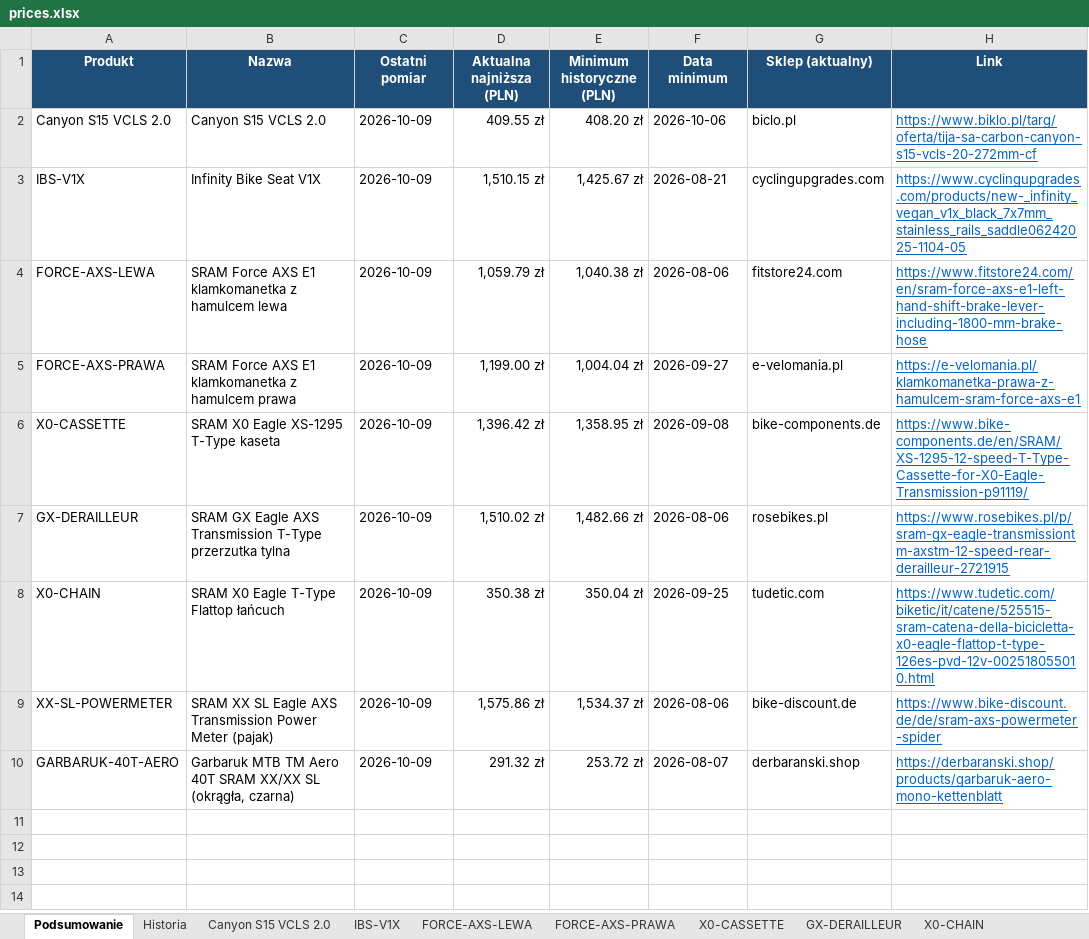
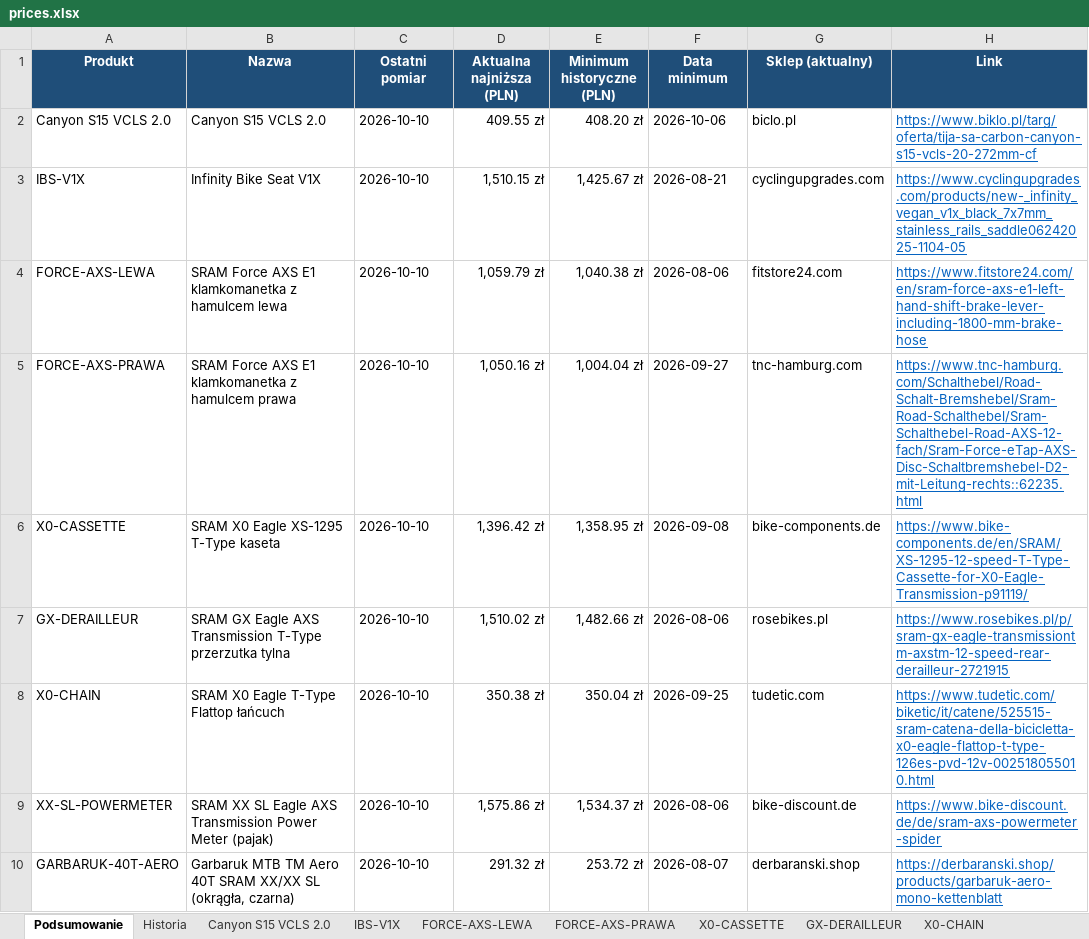
Before and after one commit to Wotjek/PriceChecker, an Excel workbook: output/prices.xlsx, sheet Podsumowanie, drawn as a sheet; values as stored, in another font and other column widths than the file's, no borders; the diff names each change by its address in the sheet, - before the commit and + after, or states it on an @@ line.

```diff
--- a/output/prices.xlsx (sheet Podsumowanie)
+++ b/output/prices.xlsx (sheet Podsumowanie)
-C2:C10 (Ostatni pomiar): 2026-10-09
+C2:C10 (Ostatni pomiar): 2026-10-10
-D5 (Aktualna najniższa (PLN)): 1,199.00 zł
+D5 (Aktualna najniższa (PLN)): 1,050.16 zł
-G5 (Sklep (aktualny)): e-velomania.pl
+G5 (Sklep (aktualny)): tnc-hamburg.com
-H5 (Link): https://e-velomania.pl/klamkomanetka-prawa-z-hamulcem-sram-force-axs-e1
+H5 (Link): https://www.tnc-hamburg.com/Schalthebel/Road-Schalt-Bremshebel/Sram-Road-Schalthebel/Sram-Schalthebel-Road-AXS-12-fach/Sram-Force-eTap-AXS-Disc-Schaltbremshebel-D2-mit-Leitung-rechts::62235.html
```
Also changed, not shown: sheet Historia, sheet GARBARUK-40T-AERO, sheet Canyon S15 VCLS 2.0, sheet XX-SL-POWERMETER, sheet GX-DERAILLEUR, sheet FORCE-AXS-LEWA, 4 more sheets, charts or pictures, 8 other files.
